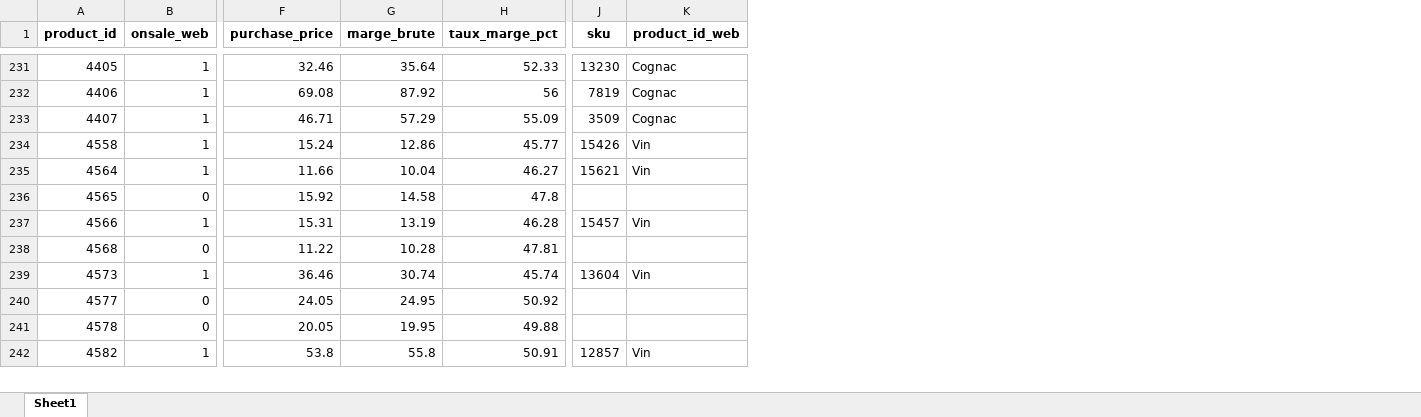
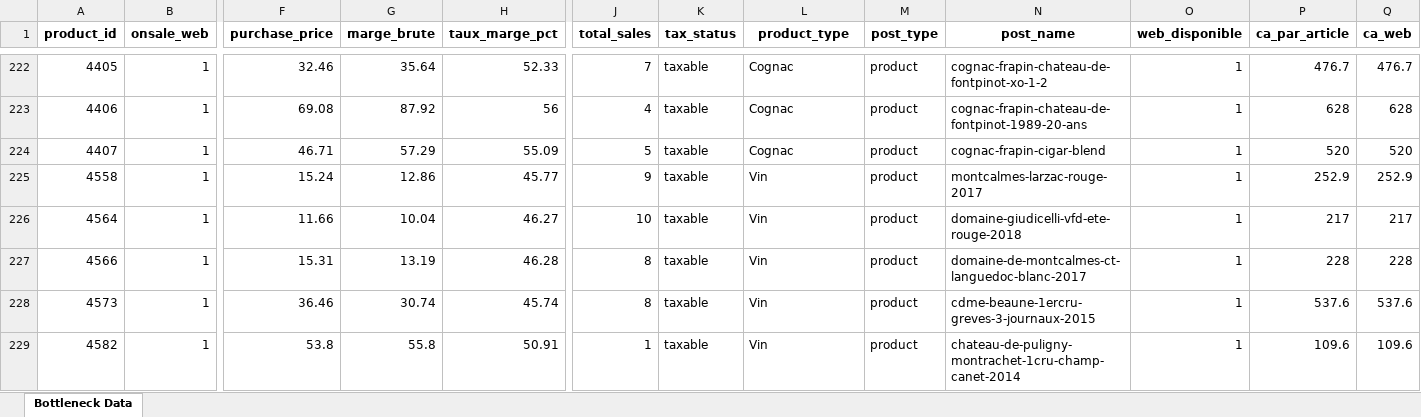
Before and after one commit to ferialzamoun-afk/P6-Dashboard, an Excel workbook: data/df_final.xlsx, sheet Bottleneck Data, drawn as a sheet; only a part is shown, gaps mark what is left out; values as stored, in another font and other column widths than the file's, no borders; removed rows and columns are numbered as before the commit, all else as after; rows hold the shown columns only; the diff covers the shown part only; the diff names each change by its address in the sheet, - before the commit and + after, or states it on an @@ line.

```diff
--- a/data/df_final.xlsx (sheet Bottleneck Data)
+++ b/data/df_final.xlsx (sheet Bottleneck Data)
-sheet tab: Sheet1
+sheet tab: Bottleneck Data
-column J (sku), rows 231-235: 13230 | 7819 | 3509 | 15426 | 15621; row 237: 15457; row 239: 13604; row 242: 12857
+column J (total_sales), rows 222-229: 7 | 4 | 5 | 9 | 10 | 8 | 8 | 1
+column K (tax_status), rows 222-229: all taxable
+column M (post_type), rows 222-229: all product
+column N (post_name), rows 222-229: cognac-frapin-chateau-de-fontpinot-xo-1-2 | cognac-frapin-chateau-de-fontpinot-1989-20-ans | cognac-frapin-cigar-blend | montcalmes-larzac-rouge-2017 | domaine-giudicelli-vfd-ete-rouge-2018 | domaine-de-montcalmes-ct-languedoc-blanc-2017 | cdme-beaune-1ercru-greves-3-journaux-2015 | chateau-de-puligny-montrachet-1cru-champ-canet-2014
+column O (web_disponible), rows 222-229: all 1
+column P (ca_par_article), rows 222-229: 476.7 | 628 | 520 | 252.9 | 217 | 228 | 537.6 | 109.6
+column Q (ca_web), rows 222-229: 476.7 | 628 | 520 | 252.9 | 217 | 228 | 537.6 | 109.6
-L1: product_id_web
+L1: product_type
-row 236: 4565 | 0 | 15.92 | 14.58 | 47.8
-row 238: 4568 | 0 | 11.22 | 10.28 | 47.81
-row 240: 4577 | 0 | 24.05 | 24.95 | 50.92
-row 241: 4578 | 0 | 20.05 | 19.95 | 49.88
```
Also changed, not shown: 108 removed rows and 1 edited cell elsewhere in this sheet, 24 other files.
